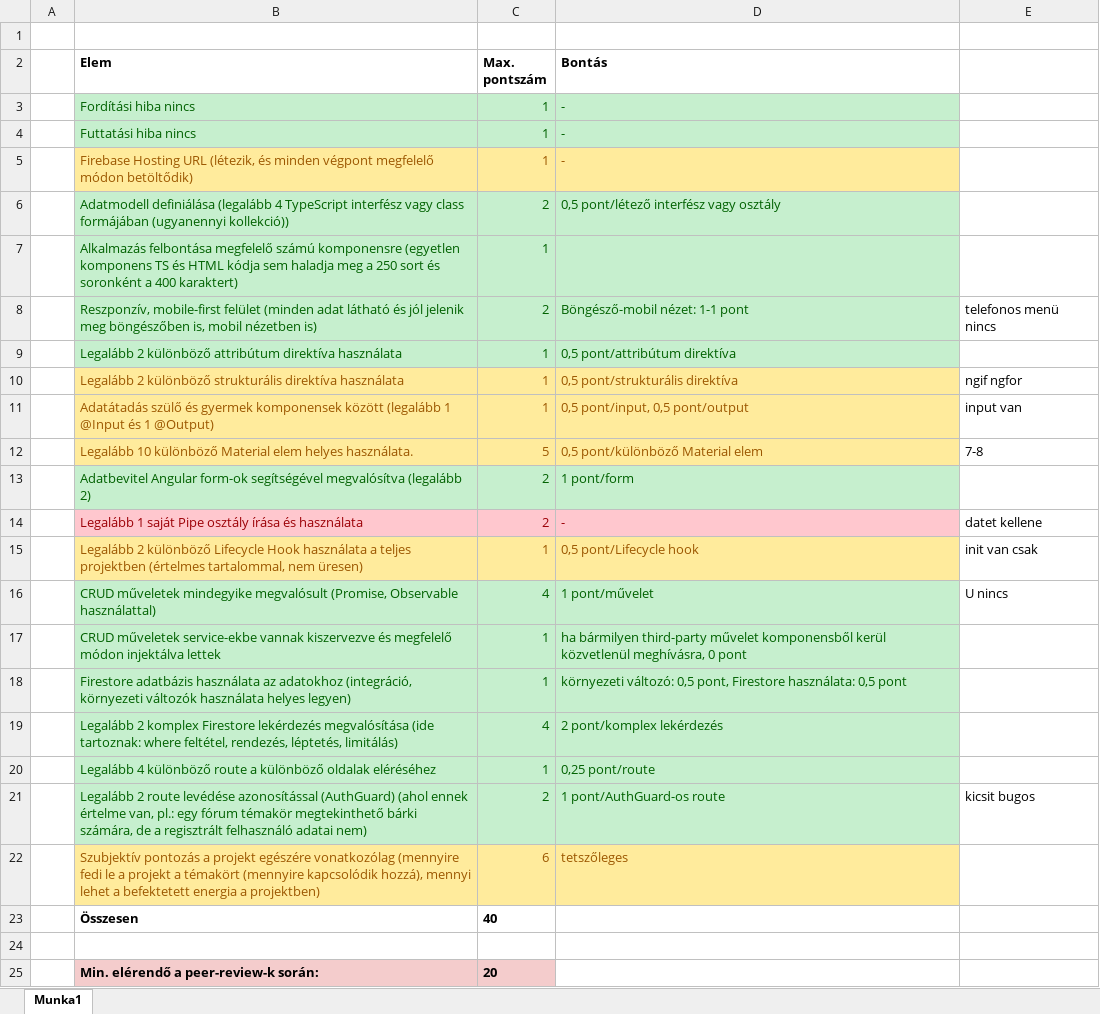
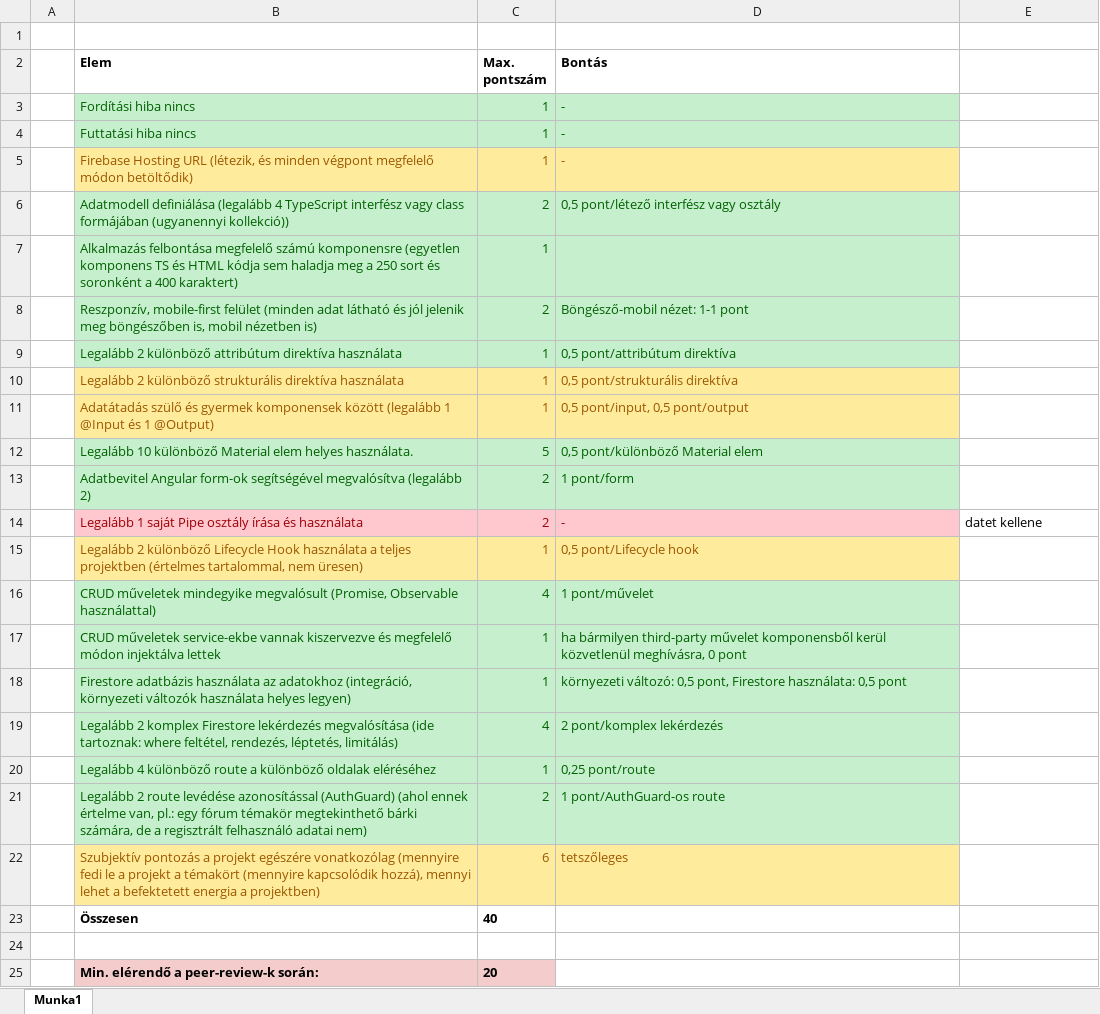
Before and after one commit to Tibi1210/fake_twitter, an Excel workbook: pontozas.xlsx, sheet Munka1, drawn as a sheet; values as stored, in another font and other column widths than the file's, no borders; the diff names each change by its address in the sheet, - before the commit and + after, or states it on an @@ line.

```diff
--- a/pontozas.xlsx (sheet Munka1)
+++ b/pontozas.xlsx (sheet Munka1)
-E8: telefonos menü nincs
+E8: (empty)
-E10: ngif ngfor
+E10: (empty)
-E11: input van
+E11: (empty)
@@ B12:D12 fill: #FFEB9C → #C6EFCE, text colour: #9C5700 → #006100 @@
-E12: 7-8
+E12: (empty)
-E15: init van csak
+E15: (empty)
-E16: U nincs
+E16: (empty)
-E21: kicsit bugos
+E21: (empty)
```
Also changed, not shown: 8 other files.
